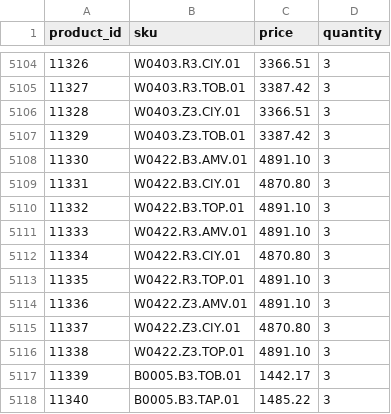
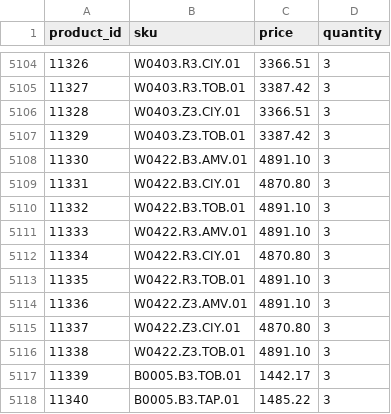
Before and after one commit to G-LOVRIN/BestDiamonds-CSV, a CSV file: diamonds-prices-quantity.csv, drawn as a sheet; only a part is shown, gaps mark what is left out.

```diff
--- a/diamonds-prices-quantity.csv
+++ b/diamonds-prices-quantity.csv
@@ -5109,9 +5109,9 @@ product_id,sku,price,quantity
 11331,W0422.B3.CIY.01,4870.80,3
-11332,W0422.B3.TOP.01,4891.10,3
+11332,W0422.B3.TOB.01,4891.10,3
 11333,W0422.R3.AMV.01,4891.10,3
 11334,W0422.R3.CIY.01,4870.80,3
-11335,W0422.R3.TOP.01,4891.10,3
+11335,W0422.R3.TOB.01,4891.10,3
 11336,W0422.Z3.AMV.01,4891.10,3
 11337,W0422.Z3.CIY.01,4870.80,3
-11338,W0422.Z3.TOP.01,4891.10,3
+11338,W0422.Z3.TOB.01,4891.10,3
 11339,B0005.B3.TOB.01,1442.17,3
```
Also changed, not shown: 1 other file.
